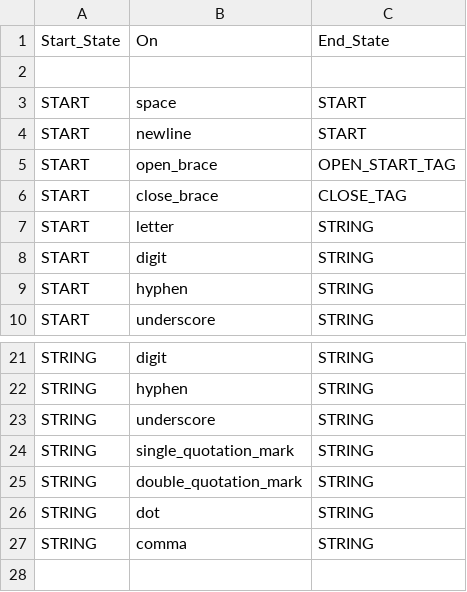
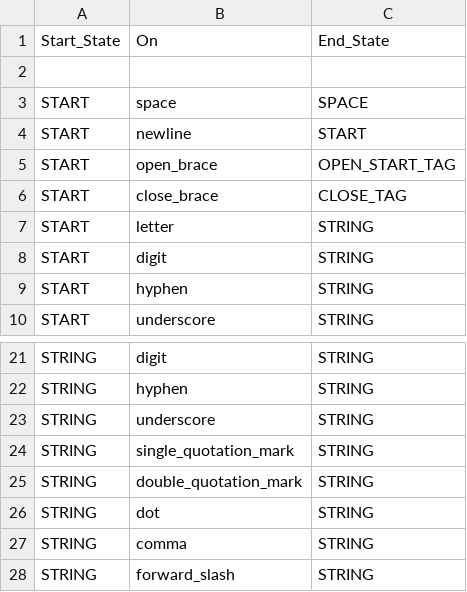
Before and after one commit to LaytonWashburn/PythonHTMLParser, a CSV file: src/tables/html/transition_table.csv (was src/tables/transition_table.csv), drawn as a sheet; only a part is shown, gaps mark what is left out.

```diff
--- a/src/tables/transition_table.csv
+++ b/src/tables/html/transition_table.csv
@@ -2,3 +2,3 @@ Start_State,On,End_State
 
-START,space,START
+START,space,SPACE
 START,newline,START
@@ -27 +27,2 @@ STRING,dot,STRING
 STRING,comma,STRING
+STRING,forward_slash,STRING
```
Also changed, not shown: src/tables/classifier_table.csv, src/tables/html/parser_transition_table.csv, 21 other files.
